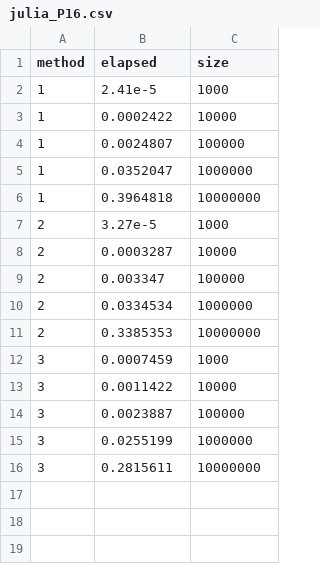
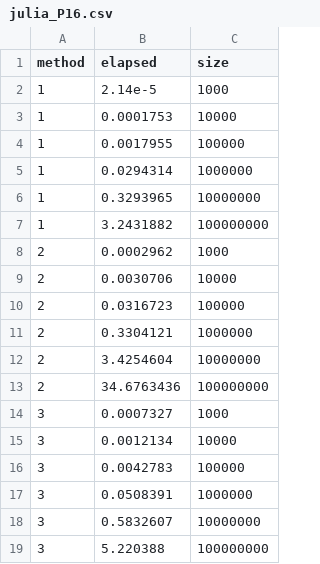
Before and after one commit to nateybear/parallel-racers, a CSV file: rust/out/julia_P16.csv, drawn as a sheet.

Commit message:
bash runner for julia, new runs

```diff
--- a/rust/out/julia_P16.csv
+++ b/rust/out/julia_P16.csv
@@ -1,16 +1,19 @@
 method,elapsed,size
-1,2.41e-5,1000
-1,0.0002422,10000
-1,0.0024807,100000
-1,0.0352047,1000000
-1,0.3964818,10000000
-2,3.27e-5,1000
-2,0.0003287,10000
-2,0.003347,100000
-2,0.0334534,1000000
-2,0.3385353,10000000
-3,0.0007459,1000
-3,0.0011422,10000
-3,0.0023887,100000
-3,0.0255199,1000000
-3,0.2815611,10000000
+1,2.14e-5,1000
+1,0.0001753,10000
+1,0.0017955,100000
+1,0.0294314,1000000
+1,0.3293965,10000000
+1,3.2431882,100000000
+2,0.0002962,1000
+2,0.0030706,10000
+2,0.0316723,100000
+2,0.3304121,1000000
+2,3.4254604,10000000
+2,34.6763436,100000000
+3,0.0007327,1000
+3,0.0012134,10000
+3,0.0042783,100000
+3,0.0508391,1000000
+3,0.5832607,10000000
+3,5.220388,100000000
```
Also changed, not shown: rust/out/julia_P2.csv, rust/out/julia_P4.csv, 2 other files.
